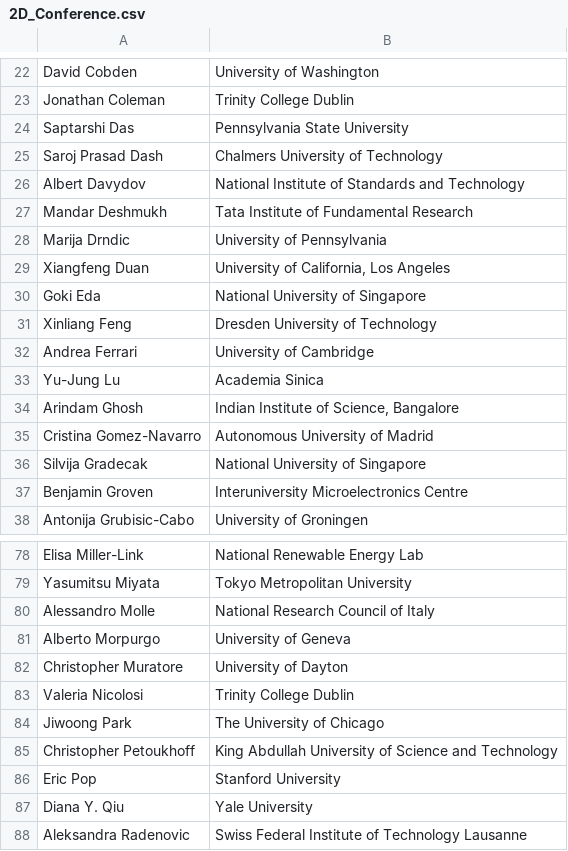
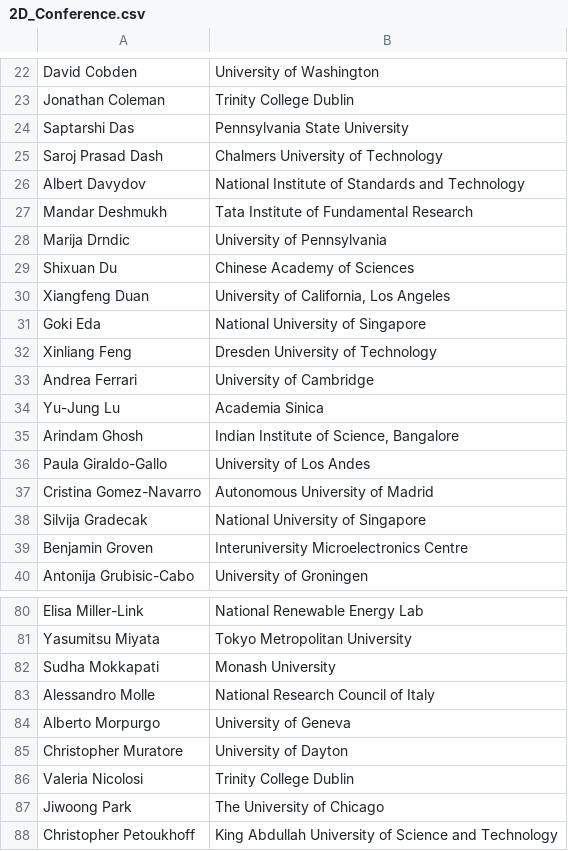
Before and after one commit to 0Hughman0/tmd_conference, a CSV file: tmd_conference/_data/2D_Conference.csv, drawn as a sheet; only a part is shown, gaps mark what is left out; the shorter side is filled out with more unchanged rows; the diff names each change by its address in the sheet, - before the commit and + after, or states it on an @@ line.

```diff
--- a/tmd_conference/_data/2D_Conference.csv
+++ b/tmd_conference/_data/2D_Conference.csv
+row 29: Shixuan Du | Chinese Academy of Sciences
+row 36: Paula Giraldo-Gallo | University of Los Andes
+row 82: Sudha Mokkapati | Monash University
```
Also changed, not shown: 4 other files.
